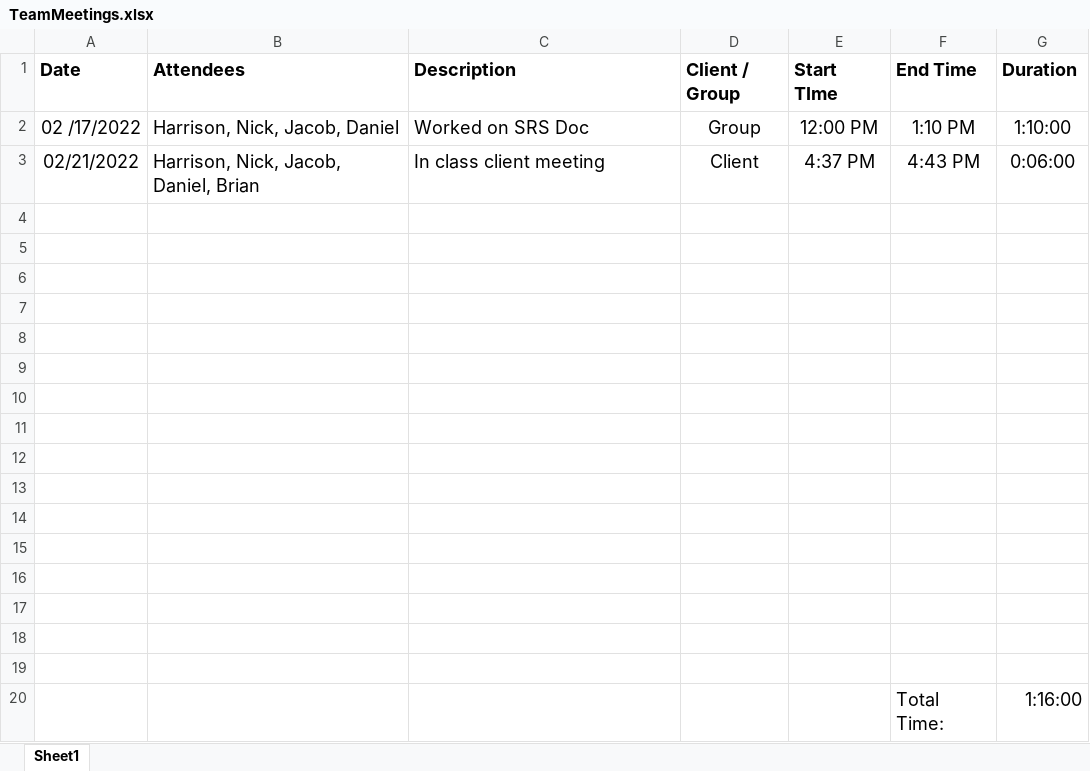
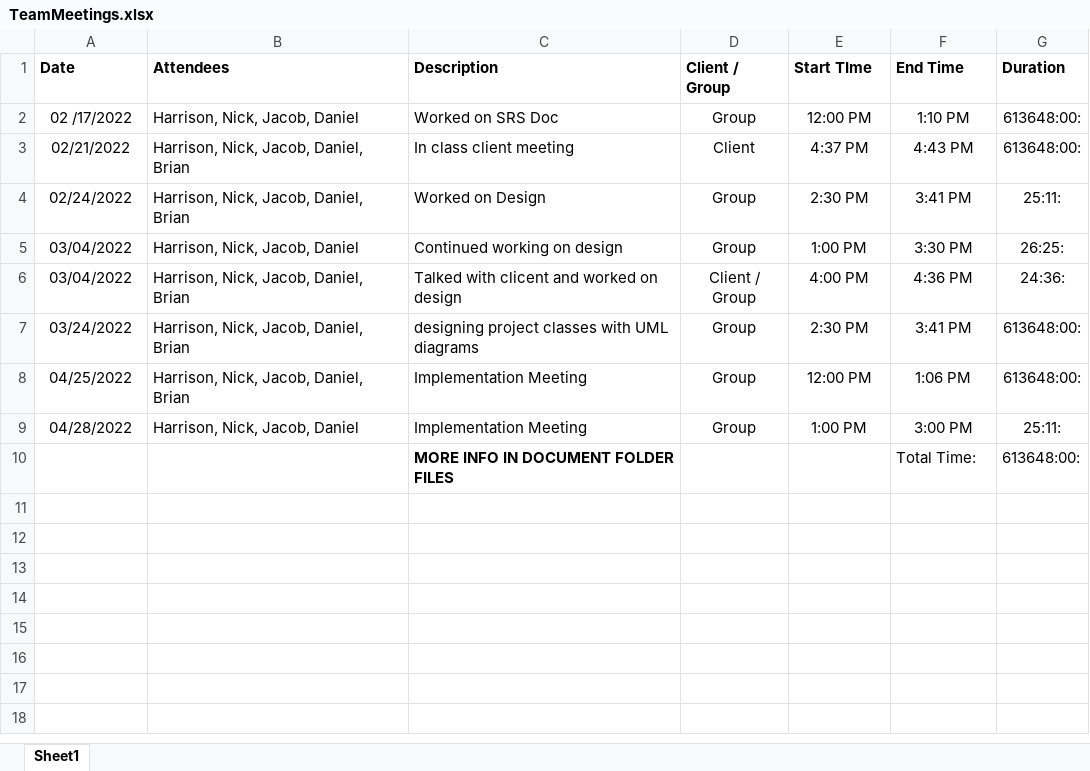
Before and after one commit to Dofmor/ChatSystem, an Excel workbook: Documents/TeamMeetings.xlsx, sheet Sheet1, drawn as a sheet; values as stored, in another font and other column widths than the file's, no borders; charts and pictures not drawn; removed rows and columns are numbered as before the commit, all else as after; the diff names each change by its address in the sheet, - before the commit and + after, or states it on an @@ line.

Commit message:
Updated Documents

```diff
--- a/Documents/TeamMeetings.xlsx (sheet Sheet1)
+++ b/Documents/TeamMeetings.xlsx (sheet Sheet1)
@@ A1:G3 text size: smaller @@
-G2 (Duration): 1:10:00
+G2 (Duration): 613648:00:
-G3 (Duration): 0:06:00
+G3 (Duration): 613648:00:
-row 4: (empty)
+row 4: 02/24/2022 | Harrison, Nick, Jacob, Daniel, Brian | Worked on Design | Group | 2:30 PM | 3:41 PM | 25:11:
-row 5: (empty)
+row 5: 03/04/2022 | Harrison, Nick, Jacob, Daniel | Continued working on design | Group | 1:00 PM | 3:30 PM | 26:25:
-row 6: (empty)
+row 6: 03/04/2022 | Harrison, Nick, Jacob, Daniel, Brian | Talked with clicent and worked on design | Client / Group | 4:00 PM | 4:36 PM | 24:36:
-row 7: (empty)
+row 7: 03/24/2022 | Harrison, Nick, Jacob, Daniel, Brian | designing project classes with UML diagrams | Group | 2:30 PM | 3:41 PM | 613648:00:
-row 8: (empty)
+row 8: 04/25/2022 | Harrison, Nick, Jacob, Daniel, Brian | Implementation Meeting | Group | 12:00 PM | 1:06 PM | 613648:00:
-row 9: (empty)
+row 9: 04/28/2022 | Harrison, Nick, Jacob, Daniel | Implementation Meeting | Group | 1:00 PM | 3:00 PM | 25:11:
-row 10: (empty)
+row 10:  |  | MORE INFO IN DOCUMENT FOLDER FILES |  |  | Total Time: | 613648:00:
-row 11: (empty)
-row 12: (empty)
-row 13: (empty)
-row 14: (empty)
-row 15: (empty)
-row 16: (empty)
-row 17: (empty)
-row 18: (empty)
-row 19: (empty)
-row 20:  |  |  |  |  | Total Time: | 1:16:00
```
Also changed, not shown: charts or pictures, 4 other files.
